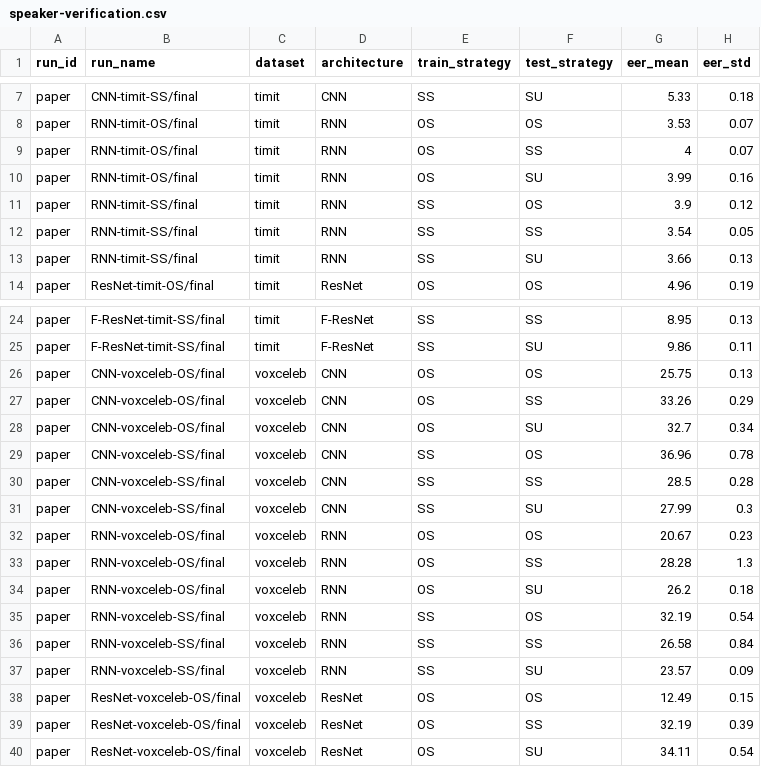
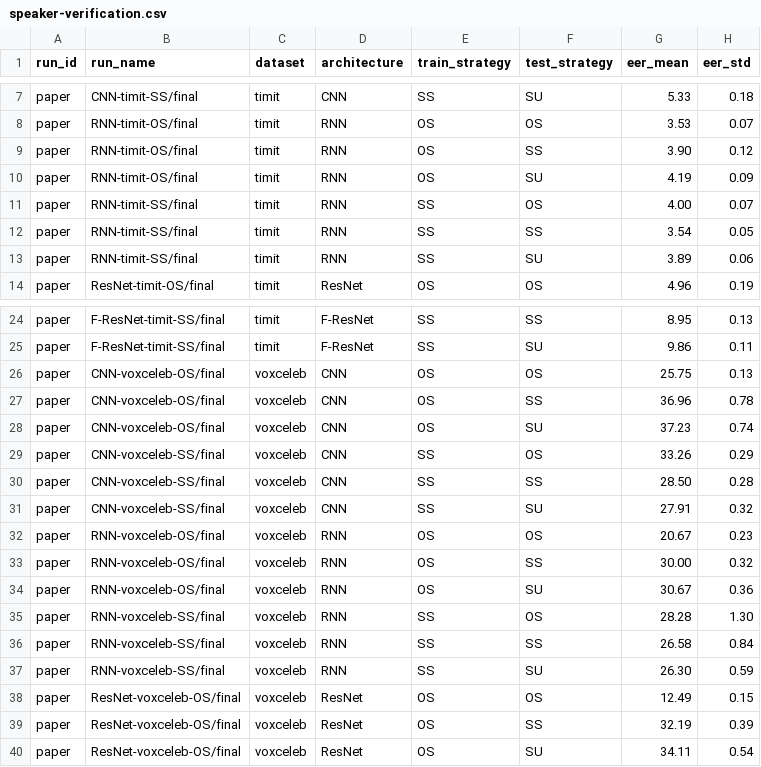
Before and after one commit to sage-diarization/Speaker-Recognition-Supra-Segmental-Temporal-Features, a CSV file: doc/paper/speaker-verification.csv, drawn as a sheet; only a part is shown, gaps mark what is left out.

Commit message:
Fix paper numbers

```diff
--- a/doc/paper/speaker-verification.csv
+++ b/doc/paper/speaker-verification.csv
@@ -8,7 +8,7 @@ paper,CNN-timit-SS/final,timit,CNN,SS,SU,5.33,0.18
 paper,RNN-timit-OS/final,timit,RNN,OS,OS,3.53,0.07
-paper,RNN-timit-OS/final,timit,RNN,OS,SS,4,0.07
-paper,RNN-timit-OS/final,timit,RNN,OS,SU,3.99,0.16
-paper,RNN-timit-SS/final,timit,RNN,SS,OS,3.9,0.12
+paper,RNN-timit-OS/final,timit,RNN,OS,SS,3.90,0.12
+paper,RNN-timit-OS/final,timit,RNN,OS,SU,4.19,0.09
+paper,RNN-timit-SS/final,timit,RNN,SS,OS,4.00,0.07
 paper,RNN-timit-SS/final,timit,RNN,SS,SS,3.54,0.05
-paper,RNN-timit-SS/final,timit,RNN,SS,SU,3.66,0.13
+paper,RNN-timit-SS/final,timit,RNN,SS,SU,3.89,0.06
 paper,ResNet-timit-OS/final,timit,ResNet,OS,OS,4.96,0.19
@@ -26,13 +26,13 @@ paper,F-ResNet-timit-SS/final,timit,F-ResNet,SS,SU,9.86,0.11
 paper,CNN-voxceleb-OS/final,voxceleb,CNN,OS,OS,25.75,0.13
-paper,CNN-voxceleb-OS/final,voxceleb,CNN,OS,SS,33.26,0.29
-paper,CNN-voxceleb-OS/final,voxceleb,CNN,OS,SU,32.7,0.34
-paper,CNN-voxceleb-SS/final,voxceleb,CNN,SS,OS,36.96,0.78
-paper,CNN-voxceleb-SS/final,voxceleb,CNN,SS,SS,28.5,0.28
-paper,CNN-voxceleb-SS/final,voxceleb,CNN,SS,SU,27.99,0.3
+paper,CNN-voxceleb-OS/final,voxceleb,CNN,OS,SS,36.96,0.78
+paper,CNN-voxceleb-OS/final,voxceleb,CNN,OS,SU,37.23,0.74
+paper,CNN-voxceleb-SS/final,voxceleb,CNN,SS,OS,33.26,0.29
+paper,CNN-voxceleb-SS/final,voxceleb,CNN,SS,SS,28.50,0.28
+paper,CNN-voxceleb-SS/final,voxceleb,CNN,SS,SU,27.91,0.32
 paper,RNN-voxceleb-OS/final,voxceleb,RNN,OS,OS,20.67,0.23
-paper,RNN-voxceleb-OS/final,voxceleb,RNN,OS,SS,28.28,1.3
-paper,RNN-voxceleb-OS/final,voxceleb,RNN,OS,SU,26.2,0.18
-paper,RNN-voxceleb-SS/final,voxceleb,RNN,SS,OS,32.19,0.54
+paper,RNN-voxceleb-OS/final,voxceleb,RNN,OS,SS,30.00,0.32
+paper,RNN-voxceleb-OS/final,voxceleb,RNN,OS,SU,30.67,0.36
+paper,RNN-voxceleb-SS/final,voxceleb,RNN,SS,OS,28.28,1.30
 paper,RNN-voxceleb-SS/final,voxceleb,RNN,SS,SS,26.58,0.84
-paper,RNN-voxceleb-SS/final,voxceleb,RNN,SS,SU,23.57,0.09
+paper,RNN-voxceleb-SS/final,voxceleb,RNN,SS,SU,26.30,0.59
 paper,ResNet-voxceleb-OS/final,voxceleb,ResNet,OS,OS,12.49,0.15
```
Also changed, not shown: 1 other file.
